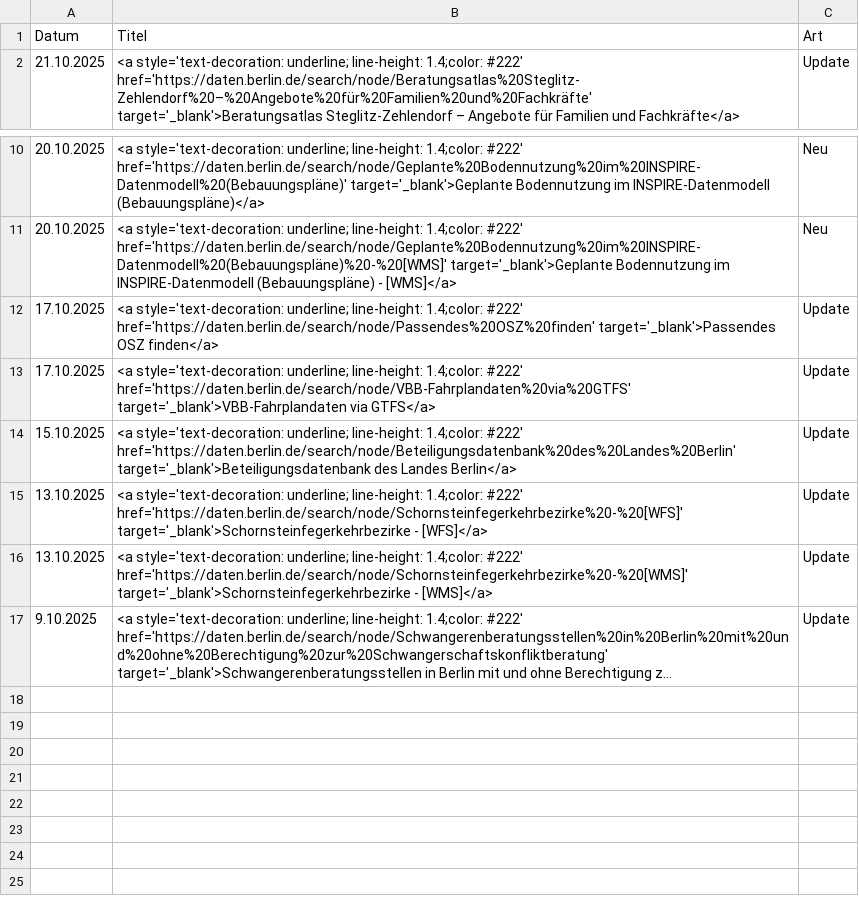
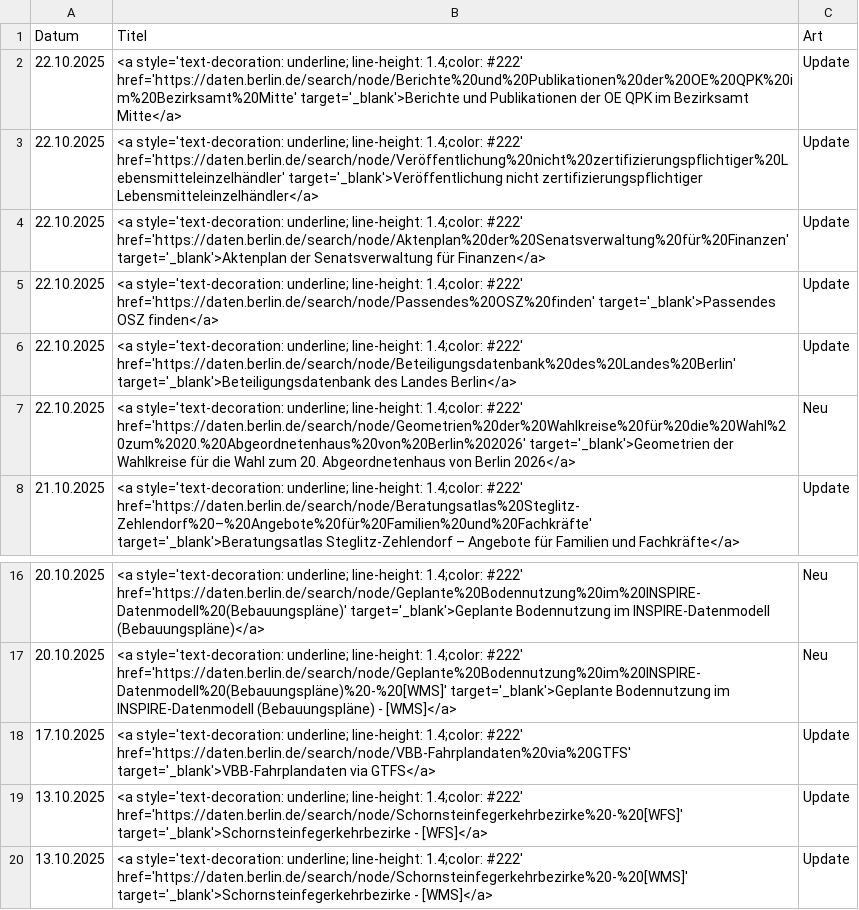
Before and after one commit to technologiestiftung/odis-datenportal-uebersicht, a CSV file: data/overviewDays.csv, drawn as a sheet; only a part is shown, gaps mark what is left out; the shorter side is filled out with more unchanged rows; long unchanged cells end in …; removed rows and columns are numbered as before the commit, all else as after; the diff names each change by its address in the sheet, - before the commit and + after, or states it on an @@ line.

```diff
--- a/data/overviewDays.csv
+++ b/data/overviewDays.csv
+row 2: 22.10.2025 | <a style='text-decoration: underline; line-height: 1.4;color: #222' href='https://daten.berlin.de/search/node/Berichte%20und%20Publikationen%20der%20OE%20QPK%20im%20Bezirksamt%20Mitte' target='_blank'>Berichte und Publikationen der OE QPK im Bezirksamt Mitte</a> | Update
+row 3: 22.10.2025 | <a style='text-decoration: underline; line-height: 1.4;color: #222' href='https://daten.berlin.de/search/node/Veröffentlichung%20nicht%20zertifizierungspflichtiger%20Lebensmitteleinzelhändler' target='_blank'>Veröffentlichung nicht zertifizierungspflichtiger Lebensmitteleinzelhändler</a> | Update
+row 4: 22.10.2025 | <a style='text-decoration: underline; line-height: 1.4;color: #222' href='https://daten.berlin.de/search/node/Aktenplan%20der%20Senatsverwaltung%20für%20Finanzen' target='_blank'>Aktenplan der Senatsverwaltung für Finanzen</a> | Update
+row 5: 22.10.2025 | <a style='text-decoration: underline; line-height: 1.4;color: #222' href='https://daten.berlin.de/search/node/Passendes%20OSZ%20finden' target='_blank'>Passendes OSZ finden</a> | Update
+row 6: 22.10.2025 | <a style='text-decoration: underline; line-height: 1.4;color: #222' href='https://daten.berlin.de/search/node/Beteiligungsdatenbank%20des%20Landes%20Berlin' target='_blank'>Beteiligungsdatenbank des Landes Berlin</a> | Update
+row 7: 22.10.2025 | <a style='text-decoration: underline; line-height: 1.4;color: #222' href='https://daten.berlin.de/search/node/Geometrien%20der%20Wahlkreise%20für%20die%20Wahl%20zum%2020.%20Abgeordnetenhaus%20von%20Berlin%202026' target='_blank'>Geometrien der Wahlkreise für die Wahl zum 20. Abgeordnetenhaus von Berlin 2026</a> | Neu
-row 12: 17.10.2025 | <a style='text-decoration: underline; line-height: 1.4;color: #222' href='https://daten.berlin.de/search/node/Passendes%20OSZ%20finden' target='_blank'>Passendes OSZ finden</a> | Update
-row 14: 15.10.2025 | <a style='text-decoration: underline; line-height: 1.4;color: #222' href='https://daten.berlin.de/search/node/Beteiligungsdatenbank%20des%20Landes%20Berlin' target='_blank'>Beteiligungsdatenbank des Landes Berlin</a> | Update
```
Also changed, not shown: 1 other file.
